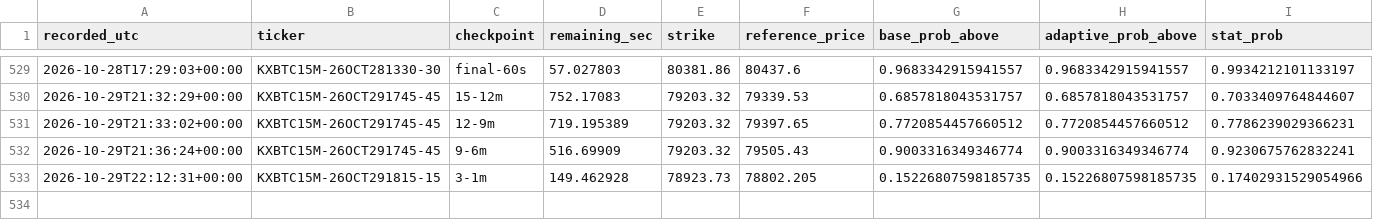
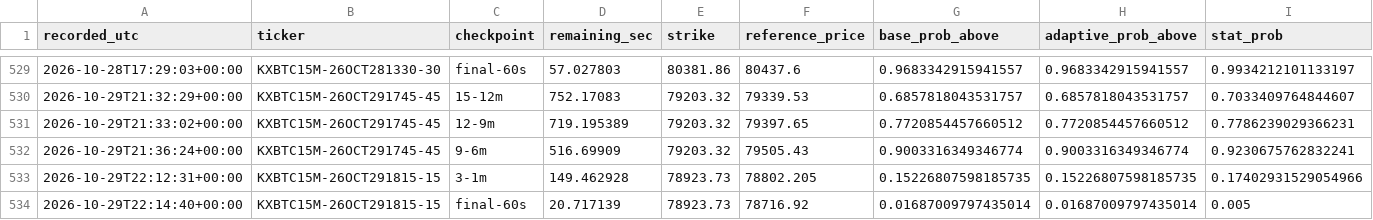
Before and after one commit to angelmoz881-collab/btc-kalshi-dashboard, a CSV file: data/btc_kalshi_learning.csv, drawn as a sheet; only a part is shown, gaps mark what is left out; rows hold the shown columns only; the diff names each change by its address in the sheet, - before the commit and + after, or states it on an @@ line.

Commit message:
Update BTC Kalshi adaptive learning history

```diff
--- a/data/btc_kalshi_learning.csv
+++ b/data/btc_kalshi_learning.csv
+row 534: 2026-10-29T22:14:40+00:00 | KXBTC15M-26OCT291815-15 | final-60s | 20.717139 | 78923.73 | 78716.92 | 0.01687009797435014 | 0.01687009797435014 | 0.005
```
